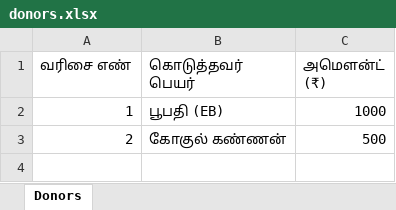
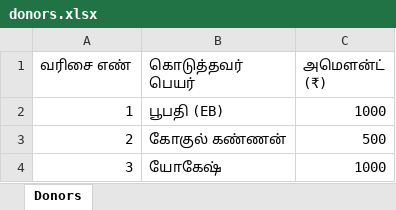
Before and after one commit to SureshPrakasam94/sithivinayagar-srs, an Excel workbook: data/donors.xlsx, sheet Donors, drawn as a sheet; values as stored, in another font and other column widths than the file's, no borders; the diff names each change by its address in the sheet, - before the commit and + after, or states it on an @@ line.

Commit message:
donors update 2026-09-12T14:28:30.607Z

```diff
--- a/data/donors.xlsx (sheet Donors)
+++ b/data/donors.xlsx (sheet Donors)
+row 4: 3 | யோகேஷ் | 1000
```
